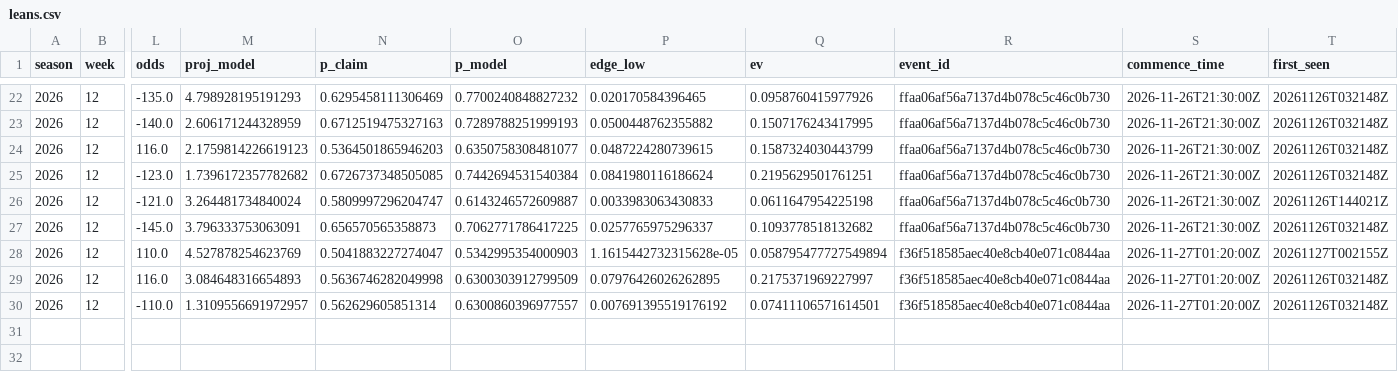
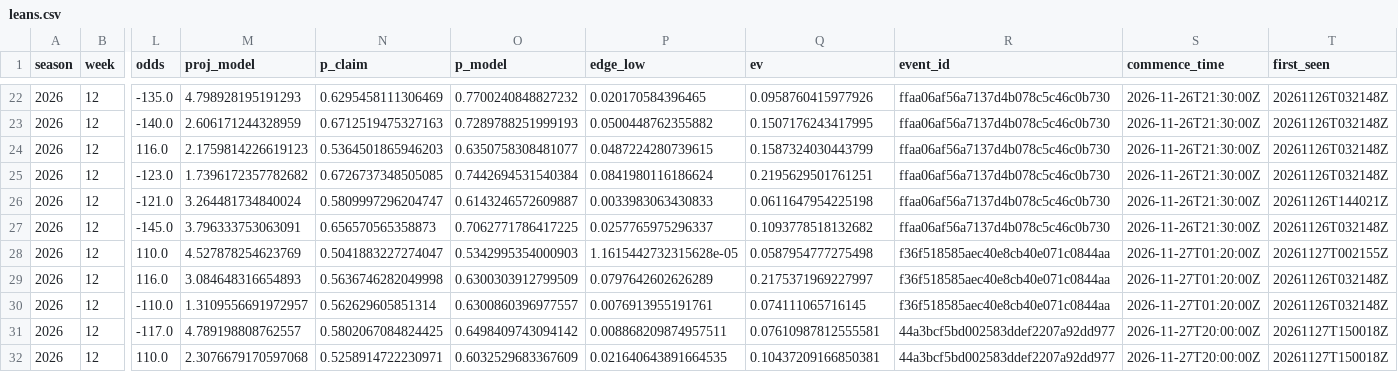
Before and after one commit to EvanDAmours/ArvellsStinkySlammerModel, a CSV file: data/leans.csv, drawn as a sheet; only a part is shown, gaps mark what is left out; rows hold the shown columns only; the diff names each change by its address in the sheet, - before the commit and + after, or states it on an @@ line.

```diff
--- a/data/leans.csv
+++ b/data/leans.csv
-Q28 (ev): 0.058795477727549894
+Q28 (ev): 0.0587954777275498
-P29 (edge_low): 0.07976426026262895
+P29 (edge_low): 0.0797642602626289
-P30 (edge_low): 0.007691395519176192
+P30 (edge_low): 0.0076913955191761
-Q30 (ev): 0.07411106571614501
+Q30 (ev): 0.074111065716145
+row 31: 2026 | 12 | -117.0 | 4.789198808762557 | 0.5802067084824425 | 0.6498409743094142 | 0.008868209874957511 | 0.07610987812555581 | 44a3bcf5bd002583ddef2207a92dd977 | 2026-11-27T20:00:00Z | 20261127T150018Z
+row 32: 2026 | 12 | 110.0 | 2.3076679170597068 | 0.5258914722230971 | 0.6032529683367609 | 0.021640643891664535 | 0.10437209166850381 | 44a3bcf5bd002583ddef2207a92dd977 | 2026-11-27T20:00:00Z | 20261127T150018Z
```
Also changed, not shown: data/sleepers.csv, 8 other files.
